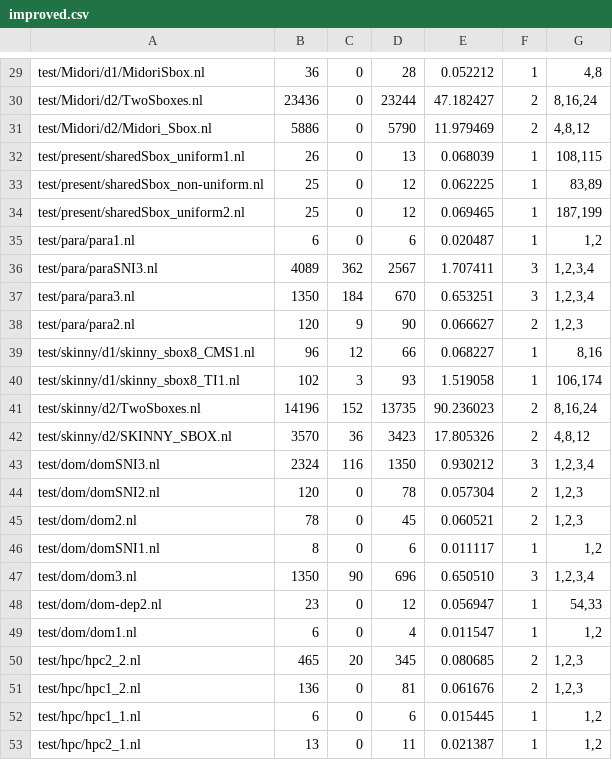
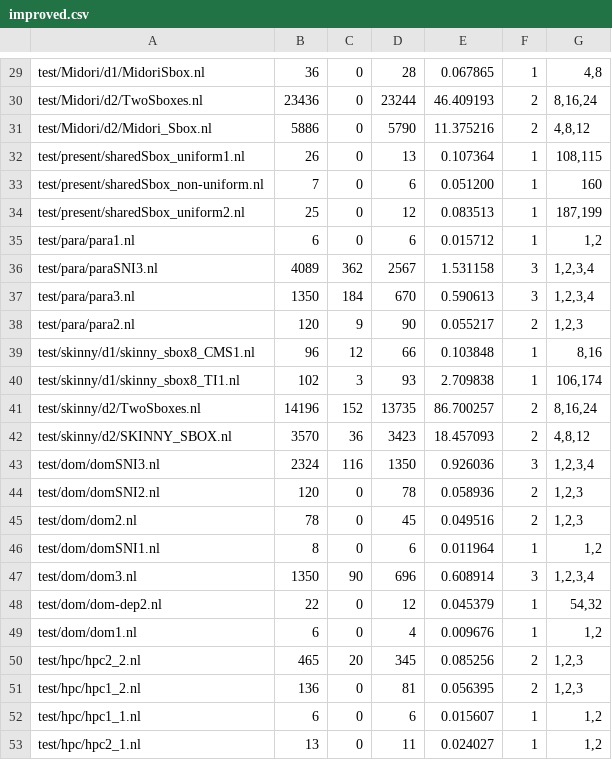
Before and after one commit to Lucien98/prover, a CSV file: experiment/verify/improved.csv, drawn as a sheet; only a part is shown, gaps mark what is left out; the diff covers the shown part only; the diff names each change by its address in the sheet, - before the commit and + after, or states it on an @@ line.

```diff
--- a/experiment/verify/improved.csv
+++ b/experiment/verify/improved.csv
-E29: 0.052212
+E29: 0.067865
-E30: 47.182427
+E30: 46.409193
-E31: 11.979469
+E31: 11.375216
-E32: 0.068039
+E32: 0.107364
-B33: 25
+B33: 7
-D33: 12
+D33: 6
-E33: 0.062225
+E33: 0.051200
-G33: 83,89
+G33: 160
-E34: 0.069465
+E34: 0.083513
-E35: 0.020487
+E35: 0.015712
-E36: 1.707411
+E36: 1.531158
-E37: 0.653251
+E37: 0.590613
-E38: 0.066627
+E38: 0.055217
-E39: 0.068227
+E39: 0.103848
-E40: 1.519058
+E40: 2.709838
-E41: 90.236023
+E41: 86.700257
-E42: 17.805326
+E42: 18.457093
-E43: 0.930212
+E43: 0.926036
-E44: 0.057304
+E44: 0.058936
-E45: 0.060521
+E45: 0.049516
-E46: 0.011117
+E46: 0.011964
-E47: 0.650510
+E47: 0.608914
-B48: 23
+B48: 22
-E48: 0.056947
+E48: 0.045379
-G48: 54,33
+G48: 54,32
-E49: 0.011547
+E49: 0.009676
-E50: 0.080685
+E50: 0.085256
-E51: 0.061676
+E51: 0.056395
-E52: 0.015445
+E52: 0.015607
-E53: 0.021387
+E53: 0.024027
```
Also changed, not shown: 30 edited cells elsewhere in this file.
